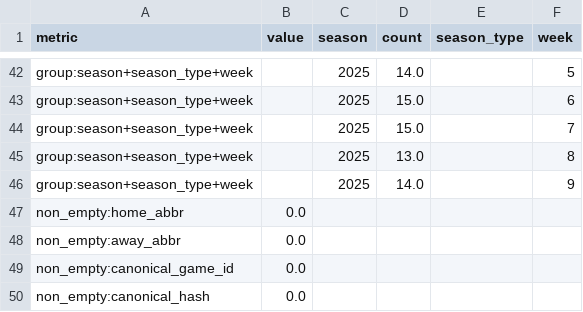
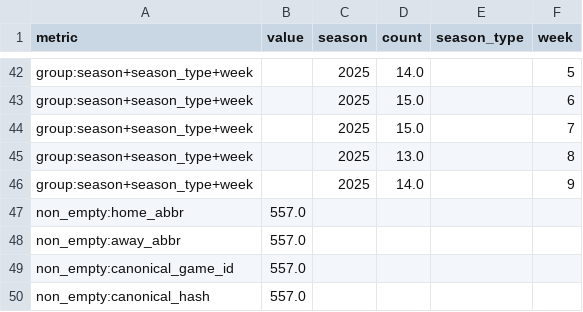
Before and after one commit to Clownworldenjoyer76/football_for_mat, a CSV file: output/reports/schedule_summary.csv, drawn as a sheet; only a part is shown, gaps mark what is left out.

```diff
--- a/output/reports/schedule_summary.csv
+++ b/output/reports/schedule_summary.csv
@@ -46,5 +46,5 @@ group:season+season_type+week,,2025,13.0,,8
 group:season+season_type+week,,2025,14.0,,9
-non_empty:home_abbr,0.0,,,,
-non_empty:away_abbr,0.0,,,,
-non_empty:canonical_game_id,0.0,,,,
-non_empty:canonical_hash,0.0,,,,
+non_empty:home_abbr,557.0,,,,
+non_empty:away_abbr,557.0,,,,
+non_empty:canonical_game_id,557.0,,,,
+non_empty:canonical_hash,557.0,,,,
```
Also changed, not shown: data/processed/schedules/schedules_merged.csv, data/raw/schedules/schedules_2025.csv, 2 other files.
